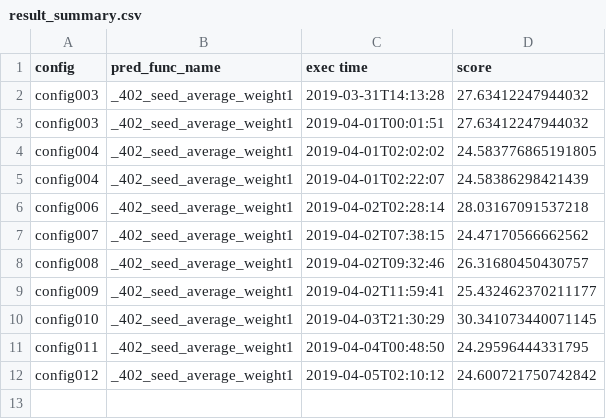
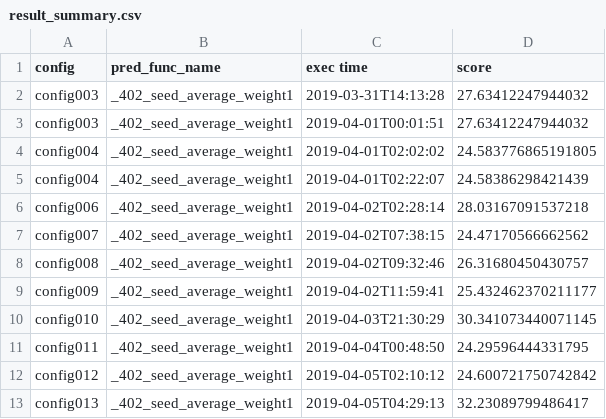
Before and after one commit to SS1031/PHMC2019DataAnalysisChallenge, a CSV file: result_summary.csv, drawn as a sheet; the diff names each change by its address in the sheet, - before the commit and + after, or states it on an @@ line.

Commit message:
config013結果

```diff
--- a/result_summary.csv
+++ b/result_summary.csv
+row 13: config013 | _402_seed_average_weight1 | 2019-04-05T04:29:13 | 32.23089799486417
```
Also changed, not shown: 2 other files.
